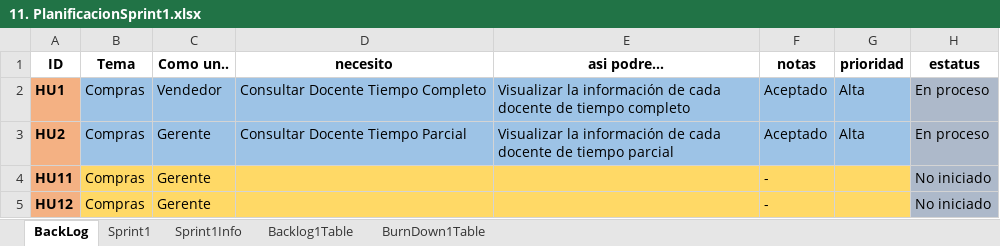
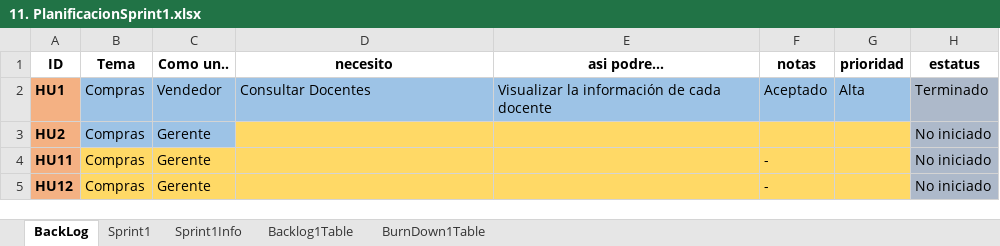
Before and after one commit to kings952/Grupo-MET-de-Software, an Excel workbook: ProyectoWeb/3SCRUM/11. PlanificacionSprint1.xlsx, sheet BackLog, drawn as a sheet; values as stored, in another font and other column widths than the file's, no borders; the diff names each change by its address in the sheet, - before the commit and + after, or states it on an @@ line.

```diff
--- a/ProyectoWeb/3SCRUM/11. PlanificacionSprint1.xlsx (sheet BackLog)
+++ b/ProyectoWeb/3SCRUM/11. PlanificacionSprint1.xlsx (sheet BackLog)
-D2 (necesito): Consultar Docente Tiempo Completo
+D2 (necesito): Consultar Docentes
-E2 (asi podre...): …cada docente de tiempo completo
+E2 (asi podre...): …cada docente
-H2 (estatus): En proceso
+H2 (estatus): Terminado
-D3 (necesito): Consultar Docente Tiempo Parcial
+D3 (necesito): (empty)
-D3:G3 fill: #9DC3E6
+D3:G3 fill: #FFD966
-E3 (asi podre...): Visualizar la información de cada docente de tiempo parcial
+E3 (asi podre...): (empty)
-F3 (notas): Aceptado
+F3 (notas): (empty)
-G3 (prioridad): Alta
+G3 (prioridad): (empty)
-H3 (estatus): En proceso
+H3 (estatus): No iniciado
```
Also changed, not shown: sheet Backlog1Table, sheet Sprint1, sheet BurnDown1Table, sheet Sprint1Info, charts or pictures, 1 other file.
